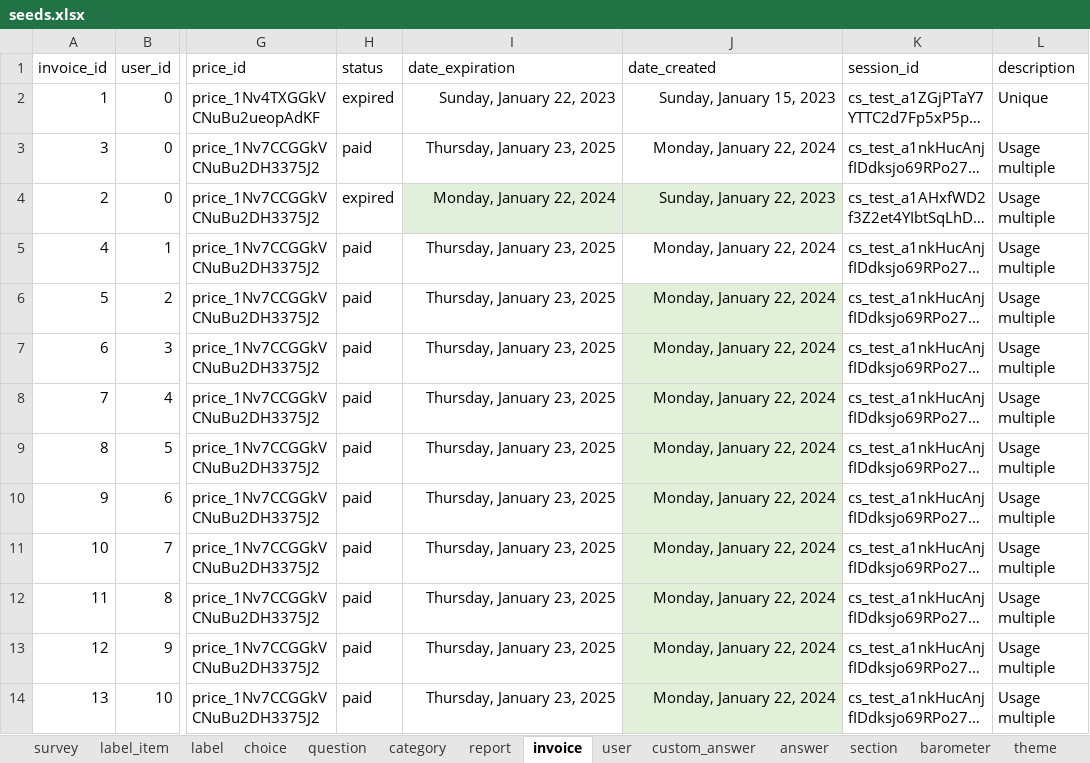
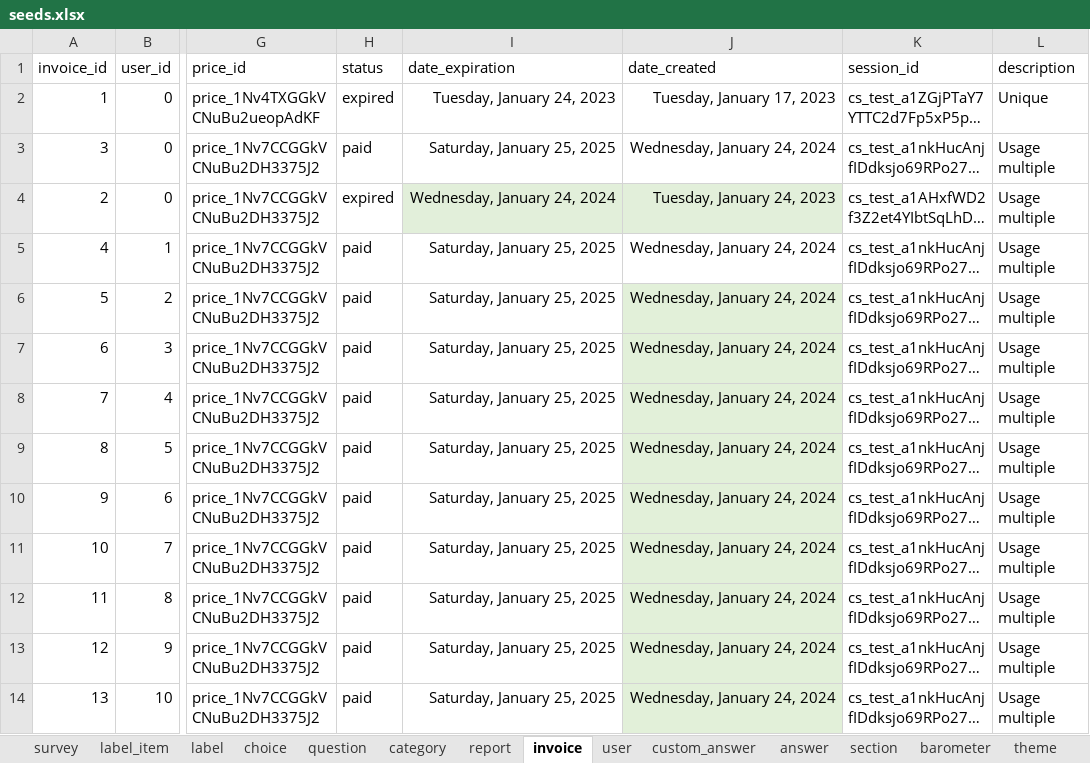
Before and after one commit to je-bert/e-barometre, an Excel workbook: flask-app/seeds.xlsx, sheet invoice, drawn as a sheet; only a part is shown, gaps mark what is left out; long unchanged cells end in …; values as stored, in another font and other column widths than the file's, no borders; table styles not drawn; the diff names each change by its address in the sheet, - before the commit and + after, or states it on an @@ line.

```diff
--- a/flask-app/seeds.xlsx (sheet invoice)
+++ b/flask-app/seeds.xlsx (sheet invoice)
-I2 (date_expiration): Sunday, January 22, 2023
+I2 (date_expiration): Tuesday, January 24, 2023
-J2 (date_created): Sunday, January 15, 2023
+J2 (date_created): Tuesday, January 17, 2023
-I3 (date_expiration): Thursday, January 23, 2025
+I3 (date_expiration): Saturday, January 25, 2025
-J3 (date_created): Monday, January 22, 2024
+J3 (date_created): Wednesday, January 24, 2024
-I4 (date_expiration): Monday, January 22, 2024
+I4 (date_expiration): Wednesday, January 24, 2024
-J4 (date_created): Sunday, January 22, 2023
+J4 (date_created): Tuesday, January 24, 2023
-I5:I14 (date_expiration): Thursday, January 23, 2025
+I5:I14 (date_expiration): Saturday, January 25, 2025
-J5:J14 (date_created): Monday, January 22, 2024
+J5:J14 (date_created): Wednesday, January 24, 2024
```
Also changed, not shown: sheet answer, sheet behavior, sheet theme, sheet user, sheet report, sheet custom_answer, 2 other files.
